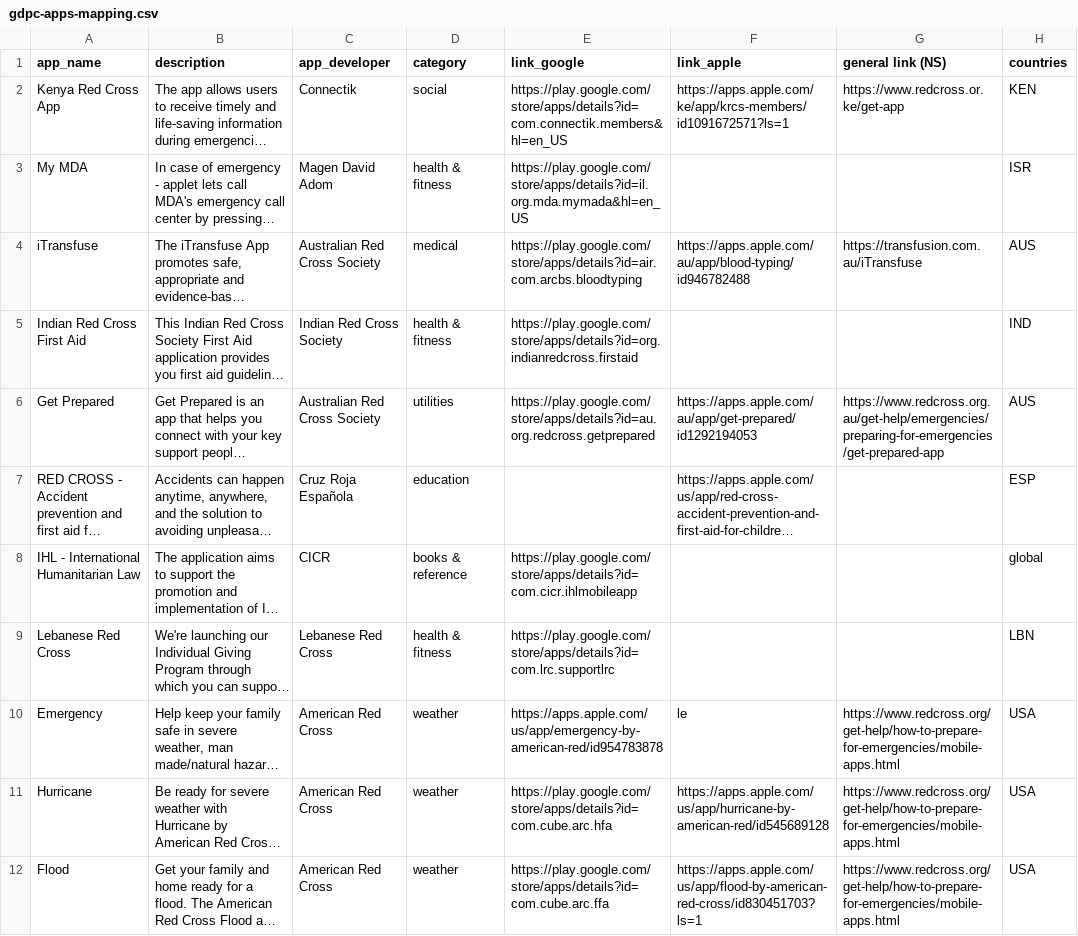
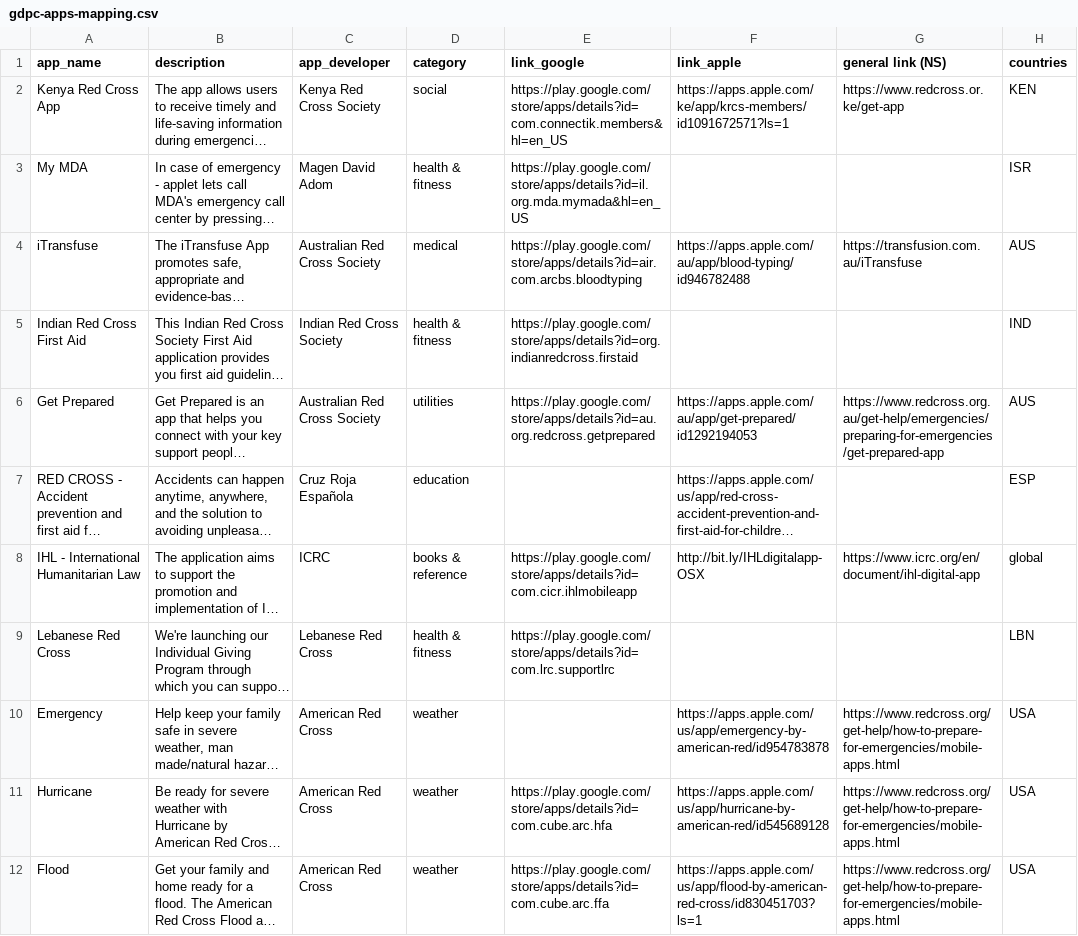
Before and after one commit to AmericanRedCross/google-sheets-workaround, a CSV file: gdpc-apps-mapping.csv, drawn as a sheet; only a part is shown; long unchanged cells end in …; the diff names each change by its address in the sheet, - before the commit and + after, or states it on an @@ line.

Commit message:
Deploy AmericanRedCross/google-sheets-workaround to github.com/AmericanRedCross/google-sheets-workaround.git:gh-pages

```diff
--- a/gdpc-apps-mapping.csv
+++ b/gdpc-apps-mapping.csv
-C2 (app_developer): Connectik
+C2 (app_developer): Kenya Red Cross Society
-C8 (app_developer): CICR
+C8 (app_developer): ICRC
-F8 (link_apple): (empty)
+F8 (link_apple): http://bit.ly/IHLdigitalapp-OSX
-G8 (general link (NS)): (empty)
+G8 (general link (NS)): https://www.icrc.org/en/document/ihl-digital-app
-E10 (link_google): https://apps.apple.com/us/app/emergency-by-american-red/id954783878
+E10 (link_google): (empty)
-F10 (link_apple): le
+F10 (link_apple): https://apps.apple.com/us/app/emergency-by-american-red/id954783878
```
